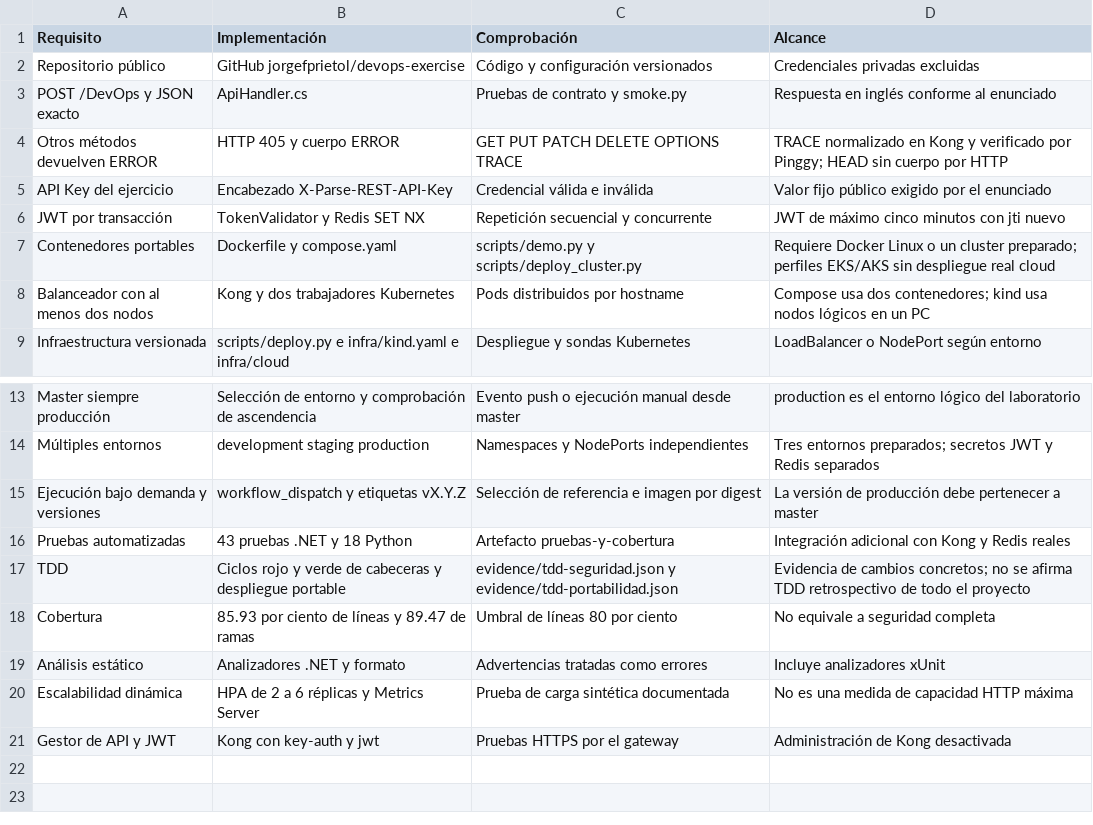
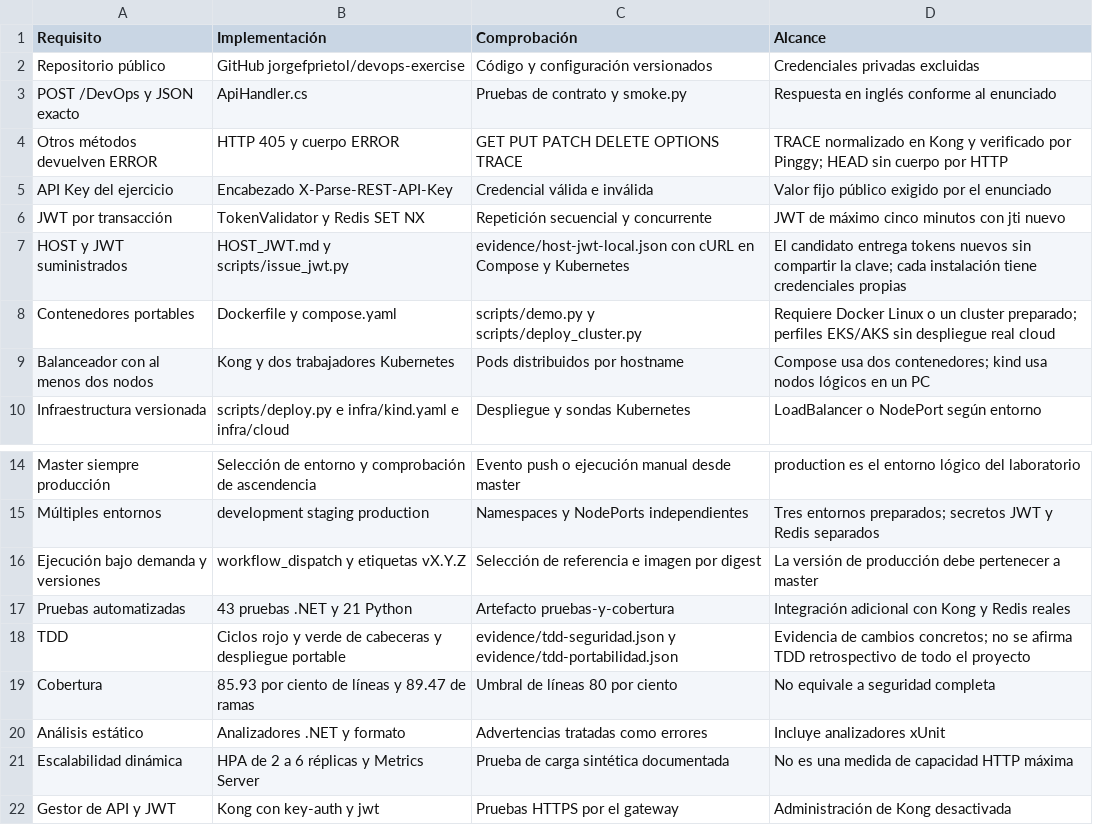
Before and after one commit to jorgefprietol/devops-exercise, a CSV file: REQUISITOS.csv, drawn as a sheet; only a part is shown, gaps mark what is left out.

Commit message:
Valida HOST y JWT y facilita la entrega de tokens de un solo uso

```diff
--- a/REQUISITOS.csv
+++ b/REQUISITOS.csv
@@ -6,2 +6,3 @@ API Key del ejercicio,Encabezado X-Parse-REST-API-Key,Credencial válida e invá
 JWT por transacción,TokenValidator y Redis SET NX,Repetición secuencial y concurrente,JWT de máximo cinco minutos con jti nuevo
+HOST y JWT suministrados,HOST_JWT.md y scripts/issue_jwt.py,evidence/host-jwt-local.json con cURL en Compose y Kubernetes,El candidato entrega tokens nuevos sin compartir la clave; cada instalación tiene credenciales propias
 Contenedores portables,Dockerfile y compose.yaml,scripts/demo.py y scripts/deploy_cluster.py,Requiere Docker Linux o un cluster preparado; perfiles EKS/AKS sin despliegue real cloud
@@ -15,3 +16,3 @@ Múltiples entornos,development staging production,Namespaces y NodePorts indepe
 Ejecución bajo demanda y versiones,workflow_dispatch y etiquetas vX.Y.Z,Selección de referencia e imagen por digest,La versión de producción debe pertenecer a master
-Pruebas automatizadas,43 pruebas .NET y 18 Python,Artefacto pruebas-y-cobertura,Integración adicional con Kong y Redis reales
+Pruebas automatizadas,43 pruebas .NET y 21 Python,Artefacto pruebas-y-cobertura,Integración adicional con Kong y Redis reales
 TDD,Ciclos rojo y verde de cabeceras y despliegue portable,evidence/tdd-seguridad.json y evidence/tdd-portabilidad.json,Evidencia de cambios concretos; no se afirma TDD retrospectivo de todo el proyecto
```
Also changed, not shown: 9 other files.
